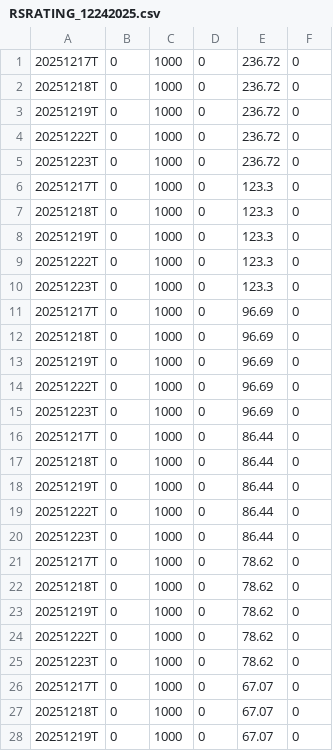
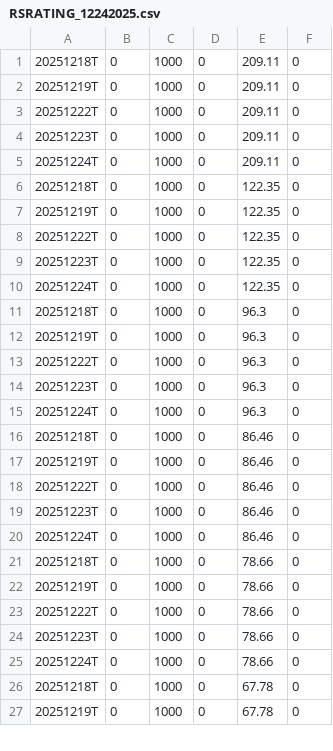
Before and after one commit to Vinubhai1961/RS-Rating-India, a CSV file: archive/RSRATING_12242025.csv, drawn as a sheet; only a part is shown; the diff covers the shown part only.

```diff
--- a/archive/RSRATING_12242025.csv
+++ b/archive/RSRATING_12242025.csv
@@ -1,28 +1,27 @@
-20251217T,0,1000,0,236.72,0
-20251218T,0,1000,0,236.72,0
-20251219T,0,1000,0,236.72,0
-20251222T,0,1000,0,236.72,0
-20251223T,0,1000,0,236.72,0
-20251217T,0,1000,0,123.3,0
-20251218T,0,1000,0,123.3,0
-20251219T,0,1000,0,123.3,0
-20251222T,0,1000,0,123.3,0
-20251223T,0,1000,0,123.3,0
-20251217T,0,1000,0,96.69,0
-20251218T,0,1000,0,96.69,0
-20251219T,0,1000,0,96.69,0
-20251222T,0,1000,0,96.69,0
-20251223T,0,1000,0,96.69,0
-20251217T,0,1000,0,86.44,0
-20251218T,0,1000,0,86.44,0
-20251219T,0,1000,0,86.44,0
-20251222T,0,1000,0,86.44,0
-20251223T,0,1000,0,86.44,0
-20251217T,0,1000,0,78.62,0
-20251218T,0,1000,0,78.62,0
-20251219T,0,1000,0,78.62,0
-20251222T,0,1000,0,78.62,0
-20251223T,0,1000,0,78.62,0
-20251217T,0,1000,0,67.07,0
-20251218T,0,1000,0,67.07,0
-20251219T,0,1000,0,67.07,0
+20251218T,0,1000,0,209.11,0
+20251219T,0,1000,0,209.11,0
+20251222T,0,1000,0,209.11,0
+20251223T,0,1000,0,209.11,0
+20251224T,0,1000,0,209.11,0
+20251218T,0,1000,0,122.35,0
+20251219T,0,1000,0,122.35,0
+20251222T,0,1000,0,122.35,0
+20251223T,0,1000,0,122.35,0
+20251224T,0,1000,0,122.35,0
+20251218T,0,1000,0,96.3,0
+20251219T,0,1000,0,96.3,0
+20251222T,0,1000,0,96.3,0
+20251223T,0,1000,0,96.3,0
+20251224T,0,1000,0,96.3,0
+20251218T,0,1000,0,86.46,0
+20251219T,0,1000,0,86.46,0
+20251222T,0,1000,0,86.46,0
+20251223T,0,1000,0,86.46,0
+20251224T,0,1000,0,86.46,0
+20251218T,0,1000,0,78.66,0
+20251219T,0,1000,0,78.66,0
+20251222T,0,1000,0,78.66,0
+20251223T,0,1000,0,78.66,0
+20251224T,0,1000,0,78.66,0
+20251218T,0,1000,0,67.78,0
+20251219T,0,1000,0,67.78,0
```
Also changed, not shown: 1 added row and 8 edited cells elsewhere in this file, archive/rs_industries_12242025.csv, logs/debug_rs/debug-rs-part1.csv, 3 other files.
